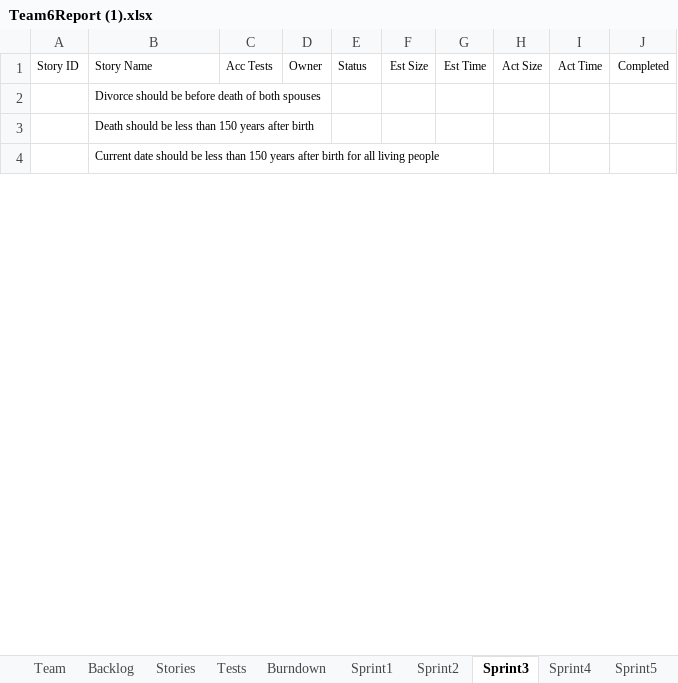
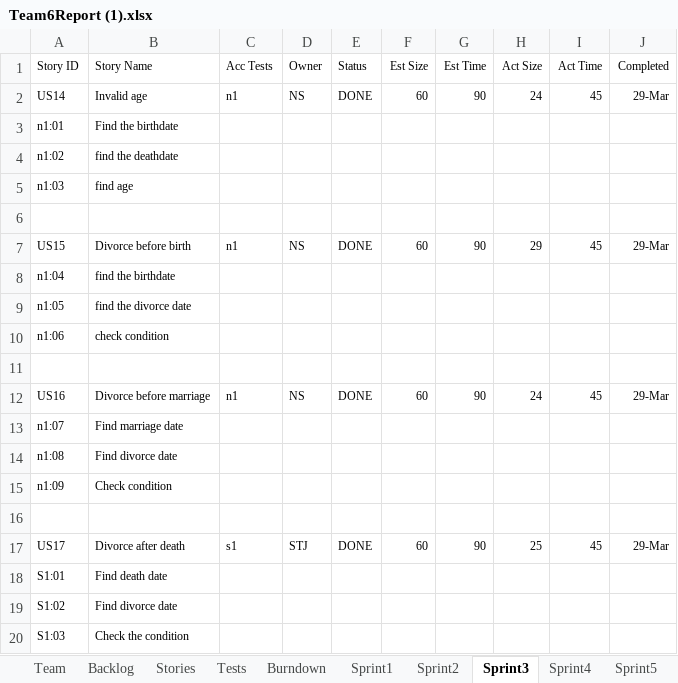
Before and after one commit to Sandesh1491/CS555Group6, an Excel workbook: Team6Report (1).xlsx, sheet Sprint3, drawn as a sheet; only a part is shown; values as stored, in another font and other column widths than the file's, no borders; addresses are those after the commit; the diff covers the shown part only; the diff names each change by its address in the sheet, - before the commit and + after, or states it on an @@ line.

Commit message:
3 use case
checking for the divorce and invalid birth date and team report for
sprint 3

```diff
--- a/Team6Report (1).xlsx (sheet Sprint3)
+++ b/Team6Report (1).xlsx (sheet Sprint3)
+row 2: US14 | Invalid age | n1 | NS | DONE | 60 | 90 | 24 | 45 | 29-Mar
+row 3: n1:01 | Find the birthdate
+row 4: n1:02 | find the deathdate
+row 5: n1:03 | find age
-B6 (Story Name): Divorce should be before death of both spouses
+B6 (Story Name): (empty)
+row 7: US15 | Divorce before birth | n1 | NS | DONE | 60 | 90 | 29 | 45 | 29-Mar
+row 8: n1:04 | find the birthdate
+row 9: n1:05 | find the divorce date
+row 10: n1:06 | check condition
-B11 (Story Name): Death should be less than 150 years after birth
+B11 (Story Name): (empty)
+row 12: US16 | Divorce before marriage | n1 | NS | DONE | 60 | 90 | 24 | 45 | 29-Mar
+row 13: n1:07 | Find marriage date
+row 14: n1:08 | Find divorce date
+row 15: n1:09 | Check condition
-B16 (Story Name): Current date should be less than 150 years after birth for all living people
+B16 (Story Name): (empty)
+row 17: US17 | Divorce after death | s1 | STJ | DONE | 60 | 90 | 25 | 45 | 29-Mar
+row 18: S1:01 | Find death date
+row 19: S1:02 | Find divorce date
+row 20: S1:03 | Check the condition
```
Also changed, not shown: 26 added rows and 5 edited cells elsewhere in this sheet, sheet Backlog, sheet Tests, sheet Stories, sheet Sprint4, sheet Burndown, sheet Sprint2, charts or pictures, 1 other file.
